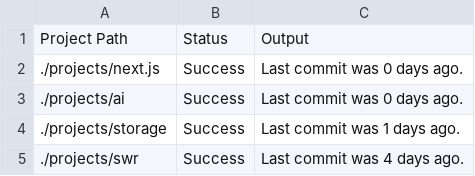
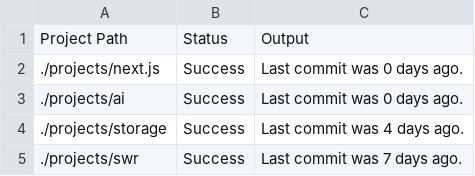
Before and after one commit to wcatron/query-projects, a CSV file: example/results/how-activily-maintained-is-the-project.csv, drawn as a sheet.

```diff
--- a/example/results/how-activily-maintained-is-the-project.csv
+++ b/example/results/how-activily-maintained-is-the-project.csv
@@ -3,3 +3,3 @@ Project Path,Status,Output
 ./projects/ai,Success,Last commit was 0 days ago.
-./projects/storage,Success,Last commit was 1 days ago.
-./projects/swr,Success,Last commit was 4 days ago.
+./projects/storage,Success,Last commit was 4 days ago.
+./projects/swr,Success,Last commit was 7 days ago.
```
Also changed, not shown: 8 other files.
